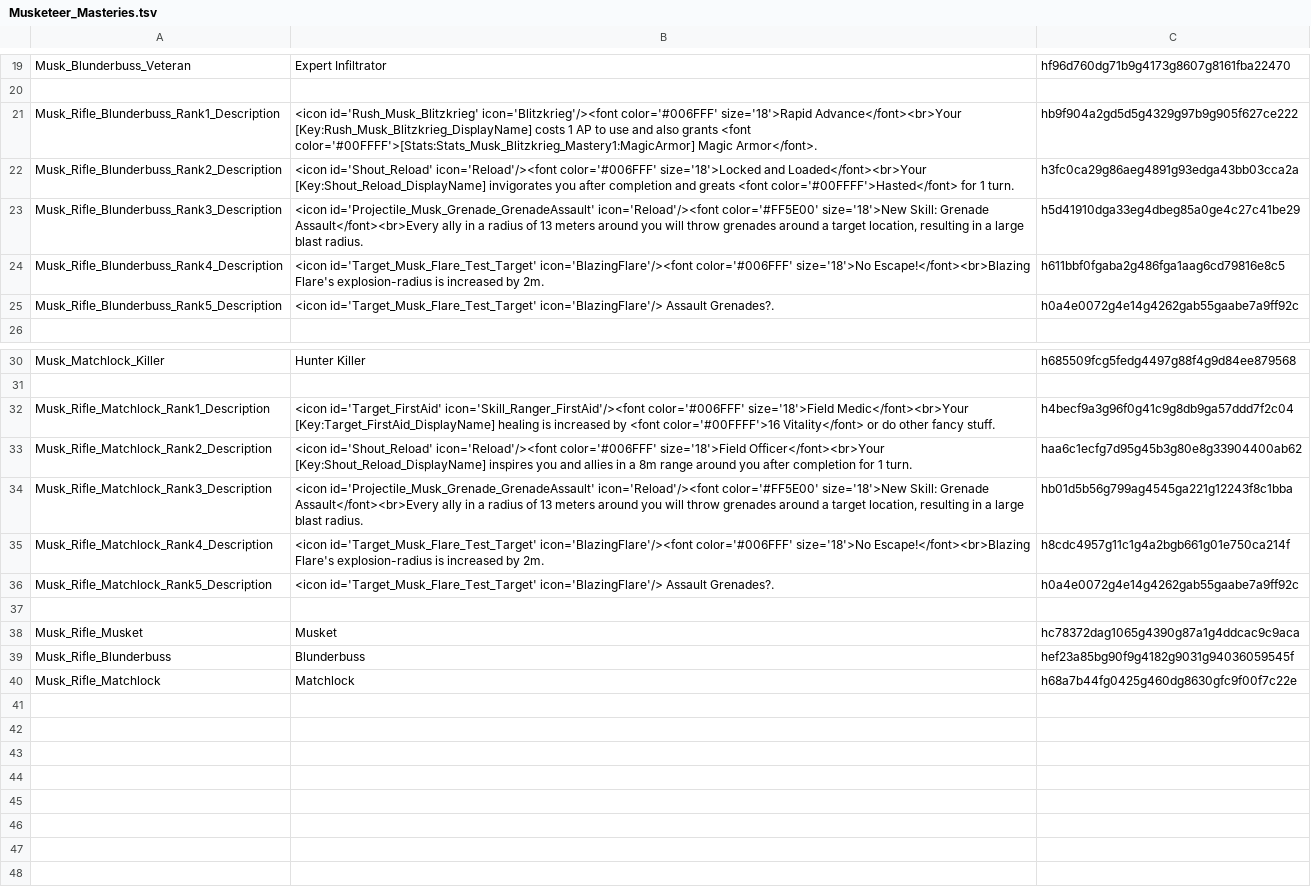
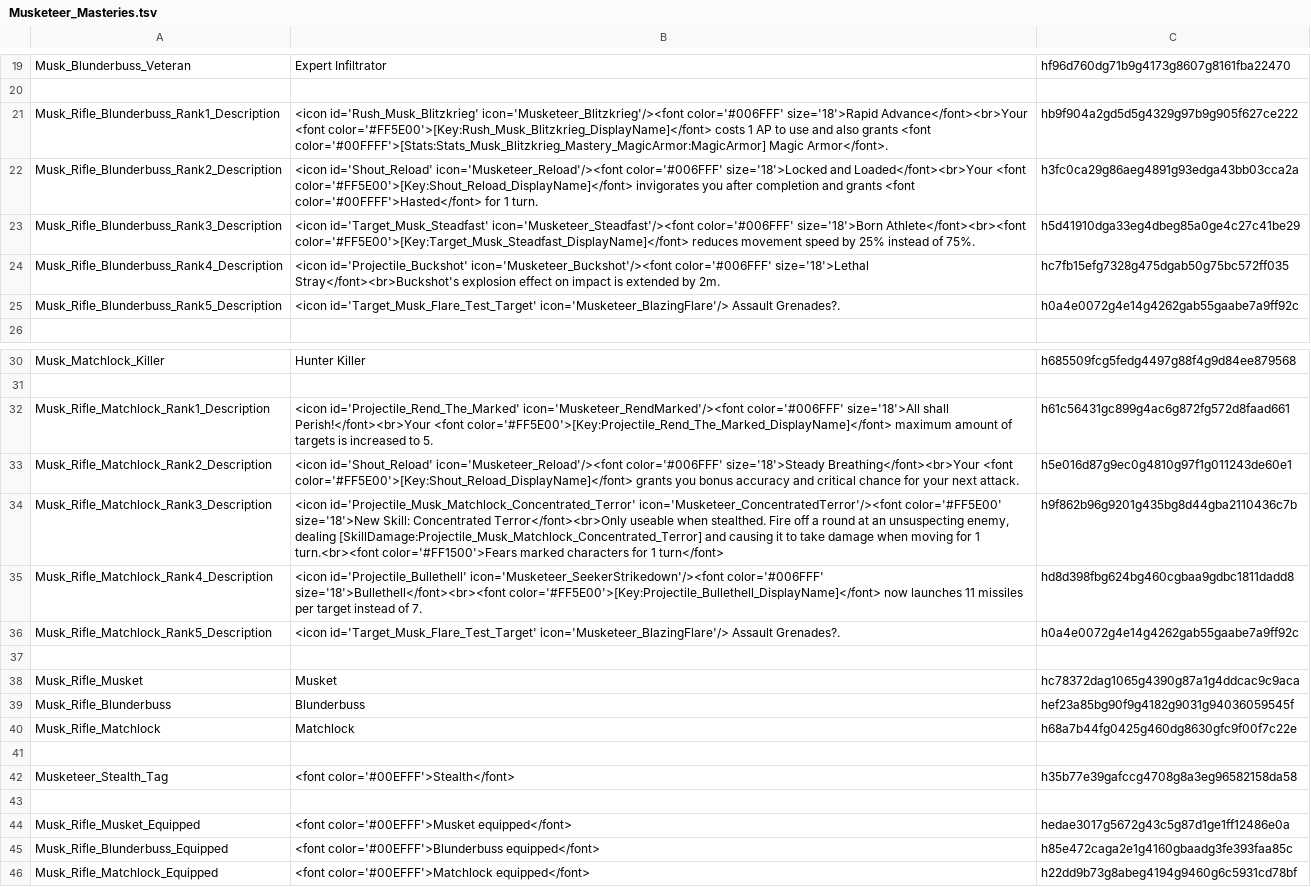
Before and after one commit to wuergrob/DOS2_Mod_Musketeer, a TSV file: LocalKeys/Musketeer_Masteries.tsv, drawn as a sheet; only a part is shown, gaps mark what is left out; the diff covers the shown part only; the diff names each change by its address in the sheet, - before the commit and + after, or states it on an @@ line.

Commit message:
Patch 1.1.3.0 - Musketeer Reloaded: WeaponEx Masteries and more
Check the Changelog:
https://github.com/wuergrob/DOS2_Mod_Musketeer/blob/master/CHANGELOG.md

```diff
--- a/LocalKeys/Musketeer_Masteries.tsv
+++ b/LocalKeys/Musketeer_Masteries.tsv
-B21: <icon id='Rush_Musk_Blitzkrieg' icon='Blitzkrieg'/><font color='#006FFF' size='18'>Rapid Advance</font><br>Your [Key:Rush_Musk_Blitzkrieg_DisplayName] costs 1 AP to use and also grants <font color='#00FFFF'>[Stats:Stats_Musk_Blitzkrieg_Mastery1:MagicArmor] Magic Armor</font>.
+B21: <icon id='Rush_Musk_Blitzkrieg' icon='Musketeer_Blitzkrieg'/><font color='#006FFF' size='18'>Rapid Advance</font><br>Your <font color='#FF5E00'>[Key:Rush_Musk_Blitzkrieg_DisplayName]</font> costs 1 AP to use and also grants <font color='#00FFFF'>[Stats:Stats_Musk_Blitzkrieg_Mastery_MagicArmor:MagicArmor] Magic Armor</font>.
-B22: <icon id='Shout_Reload' icon='Reload'/><font color='#006FFF' size='18'>Locked and Loaded</font><br>Your [Key:Shout_Reload_DisplayName] invigorates you after completion and greats <font color='#00FFFF'>Hasted</font>…
+B22: <icon id='Shout_Reload' icon='Musketeer_Reload'/><font color='#006FFF' size='18'>Locked and Loaded</font><br>Your <font color='#FF5E00'>[Key:Shout_Reload_DisplayName]</font> invigorates you after completion and grants <font color='#00FFFF'>Hasted</font>…
-B23: <icon id='Projectile_Musk_Grenade_GrenadeAssault' icon='Reload'/><font color='#FF5E00' size='18'>New Skill: Grenade Assault</font><br>Every ally in a radius of 13 meters around you will throw grenades around a target location, resulting in a large blast radius.
+B23: <icon id='Target_Musk_Steadfast' icon='Musketeer_Steadfast'/><font color='#006FFF' size='18'>Born Athlete</font><br><font color='#FF5E00'>[Key:Target_Musk_Steadfast_DisplayName]</font> reduces movement speed by 25% instead of 75%.
-B24: <icon id='Target_Musk_Flare_Test_Target' icon='BlazingFlare'/><font color='#006FFF' size='18'>No Escape!</font><br>Blazing Flare's explosion-radius is increased by 2m.
+B24: <icon id='Projectile_Buckshot' icon='Musketeer_Buckshot'/><font color='#006FFF' size='18'>Lethal Stray</font><br>Buckshot's explosion effect on impact is extended by 2m.
-C24: h611bbf0fgaba2g486fga1aag6cd79816e8c5
+C24: hc7fb15efg7328g475dgab50g75bc572ff035
-B25: <icon id='Target_Musk_Flare_Test_Target' icon='BlazingFlare'/> Assault Grenades?.
+B25: <icon id='Target_Musk_Flare_Test_Target' icon='Musketeer_BlazingFlare'/> Assault Grenades?.
-B32: <icon id='Target_FirstAid' icon='Skill_Ranger_FirstAid'/><font color='#006FFF' size='18'>Field Medic</font><br>Your [Key:Target_FirstAid_DisplayName] healing is increased by <font color='#00FFFF'>16 Vitality</font> or do other fancy stuff.
+B32: <icon id='Projectile_Rend_The_Marked' icon='Musketeer_RendMarked'/><font color='#006FFF' size='18'>All shall Perish!</font><br>Your <font color='#FF5E00'>[Key:Projectile_Rend_The_Marked_DisplayName]</font> maximum amount of targets is increased to 5.
-C32: h4becf9a3g96f0g41c9g8db9ga57ddd7f2c04
+C32: h61c56431gc899g4ac6g872fg572d8faad661
-B33: <icon id='Shout_Reload' icon='Reload'/><font color='#006FFF' size='18'>Field Officer</font><br>Your [Key:Shout_Reload_DisplayName] inspires you and allies in a 8m range around you after completion for 1 turn.
+B33: <icon id='Shout_Reload' icon='Musketeer_Reload'/><font color='#006FFF' size='18'>Steady Breathing</font><br>Your <font color='#FF5E00'>[Key:Shout_Reload_DisplayName]</font> grants you bonus accuracy and critical chance for your next attack.
-C33: haa6c1ecfg7d95g45b3g80e8g33904400ab62
+C33: h5e016d87g9ec0g4810g97f1g011243de60e1
-B34: <icon id='Projectile_Musk_Grenade_GrenadeAssault' icon='Reload'/><font color='#FF5E00' size='18'>New Skill: Grenade Assault</font><br>Every ally in a radius of 13 meters around you will throw grenades around a target location, resulting in a large blast radius.
+B34: <icon id='Projectile_Musk_Matchlock_Concentrated_Terror' icon='Musketeer_ConcentratedTerror'/><font color='#FF5E00' size='18'>New Skill: Concentrated Terror</font><br>Only useable when stealthed. Fire off a round at an unsuspecting enemy, dealing [SkillDamage:Projectile_Musk_Matchlock_Concentrated_Terror] and causing it to take damage when moving for 1 turn.<br><font color='#FF1500'>Fears marked characters for 1 turn</font>
-C34: hb01d5b56g799ag4545ga221g12243f8c1bba
+C34: h9f862b96g9201g435bg8d44gba2110436c7b
-B35: <icon id='Target_Musk_Flare_Test_Target' icon='BlazingFlare'/><font color='#006FFF' size='18'>No Escape!</font><br>Blazing Flare's explosion-radius is increased by 2m.
+B35: <icon id='Projectile_Bullethell' icon='Musketeer_SeekerStrikedown'/><font color='#006FFF' size='18'>Bullethell</font><br><font color='#FF5E00'>[Key:Projectile_Bullethell_DisplayName]</font> now launches 11 missiles per target instead of 7.
-C35: h8cdc4957g11c1g4a2bgb661g01e750ca214f
+C35: hd8d398fbg624bg460cgbaa9gdbc1811dadd8
-B36: <icon id='Target_Musk_Flare_Test_Target' icon='BlazingFlare'/> Assault Grenades?.
+B36: <icon id='Target_Musk_Flare_Test_Target' icon='Musketeer_BlazingFlare'/> Assault Grenades?.
+row 41: (empty)
+row 42: Musketeer_Stealth_Tag | <font color='#00EFFF'>Stealth</font> | h35b77e39gafccg4708g8a3eg96582158da58
+row 43: (empty)
+row 44: Musk_Rifle_Musket_Equipped | <font color='#00EFFF'>Musket equipped</font> | hedae3017g5672g43c5g87d1ge1ff12486e0a
+row 45: Musk_Rifle_Blunderbuss_Equipped | <font color='#00EFFF'>Blunderbuss equipped</font> | h85e472caga2e1g4160gbaadg3fe393faa85c
+row 46: Musk_Rifle_Matchlock_Equipped | <font color='#00EFFF'>Matchlock equipped</font> | h22dd9b73g8abeg4194g9460g6c5931cd78bf
```
Also changed, not shown: 5 edited cells elsewhere in this file, 42 other files.
